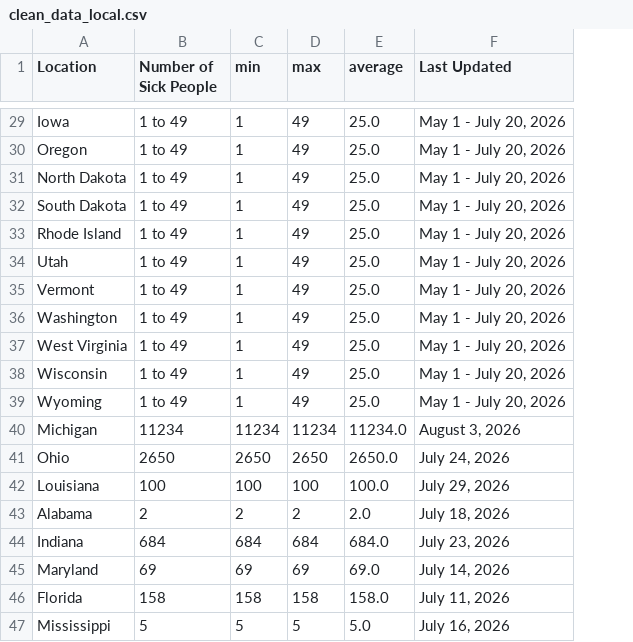
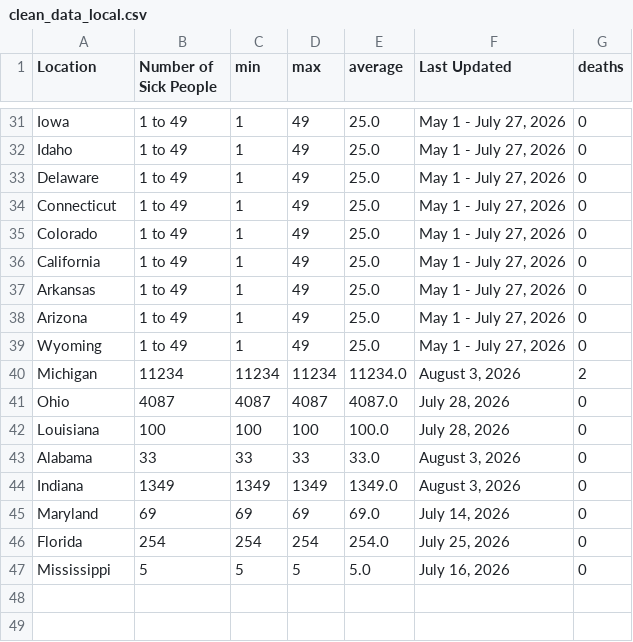
Before and after one commit to kv-hearst/cyclospora-outbreak, a CSV file: data/clean_data_local.csv, drawn as a sheet; only a part is shown, gaps mark what is left out; removed rows and columns are numbered as before the commit, all else as after; the diff covers the shown part only; the diff names each change by its address in the sheet, - before the commit and + after, or states it on an @@ line.

Commit message:
add deaths

```diff
--- a/data/clean_data_local.csv
+++ b/data/clean_data_local.csv
+column G (deaths), rows 31-47: 0 | 0 | 0 | 0 | 0 | 0 | 0 | 0 | 0 | 2 | 0 | 0 | 0 | 0 | 0 | 0 | 0
-F31:F35 (Last Updated): May 1 - July 20, 2026
+F31:F35 (Last Updated): May 1 - July 27, 2026
-A32 (Location): Oregon
+A32 (Location): Idaho
-A33 (Location): North Dakota
+A33 (Location): Delaware
-A34 (Location): South Dakota
+A34 (Location): Connecticut
-A35 (Location): Rhode Island
+A35 (Location): Colorado
-row 34: Utah | 1 to 49 | 1 | 49 | 25.0 | May 1 - July 20, 2026
-row 35: Vermont | 1 to 49 | 1 | 49 | 25.0 | May 1 - July 20, 2026
-A36 (Location): Washington
+A36 (Location): California
-F36:F39 (Last Updated): May 1 - July 20, 2026
+F36:F39 (Last Updated): May 1 - July 27, 2026
-A37 (Location): West Virginia
+A37 (Location): Arkansas
-A38 (Location): Wisconsin
+A38 (Location): Arizona
-B41 (Number of Sick People): 2650
+B41 (Number of Sick People): 4087
-C41 (min): 2650
+C41 (min): 4087
-D41 (max): 2650
+D41 (max): 4087
-E41 (average): 2650.0
+E41 (average): 4087.0
-F41 (Last Updated): July 24, 2026
+F41 (Last Updated): July 28, 2026
-F42 (Last Updated): July 29, 2026
+F42 (Last Updated): July 28, 2026
-B43 (Number of Sick People): 2
+B43 (Number of Sick People): 33
-C43 (min): 2
+C43 (min): 33
-D43 (max): 2
+D43 (max): 33
-E43 (average): 2.0
+E43 (average): 33.0
-F43 (Last Updated): July 18, 2026
+F43 (Last Updated): August 3, 2026
-B44 (Number of Sick People): 684
+B44 (Number of Sick People): 1349
-C44 (min): 684
+C44 (min): 1349
-D44 (max): 684
+D44 (max): 1349
-E44 (average): 684.0
+E44 (average): 1349.0
-F44 (Last Updated): July 23, 2026
+F44 (Last Updated): August 3, 2026
-B46 (Number of Sick People): 158
+B46 (Number of Sick People): 254
-C46 (min): 158
+C46 (min): 254
-D46 (max): 158
+D46 (max): 254
-E46 (average): 158.0
+E46 (average): 254.0
-F46 (Last Updated): July 11, 2026
+F46 (Last Updated): July 25, 2026
```
Also changed, not shown: 7 added rows, 5 removed rows and 35 edited cells elsewhere in this file, data/clean_data.csv.
